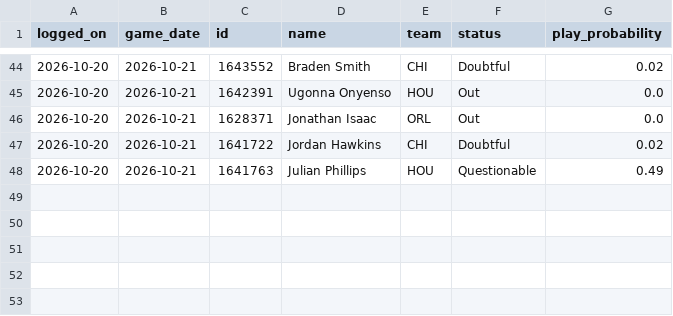
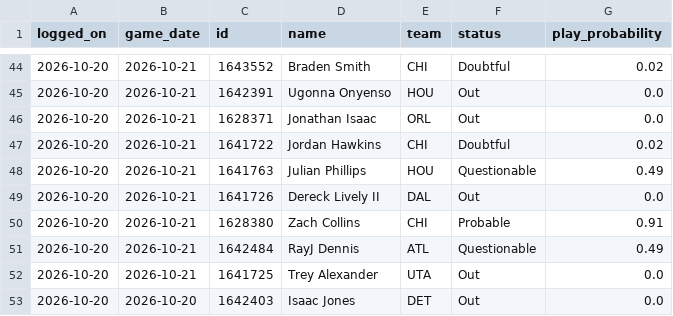
Before and after one commit to FantasyBasketballWatchlist/fantasybasketballwatchlist, a CSV file: data/tracking/injury_predictions.csv, drawn as a sheet; only a part is shown, gaps mark what is left out.

Commit message:
Data refresh 2026-10-20

```diff
--- a/data/tracking/injury_predictions.csv
+++ b/data/tracking/injury_predictions.csv
@@ -48 +48,6 @@ logged_on,game_date,id,name,team,status,play_probability
 2026-10-20,2026-10-21,1641763,Julian Phillips,HOU,Questionable,0.49
+2026-10-20,2026-10-21,1641726,Dereck Lively II,DAL,Out,0.0
+2026-10-20,2026-10-21,1628380,Zach Collins,CHI,Probable,0.91
+2026-10-20,2026-10-21,1642484,RayJ Dennis,ATL,Questionable,0.49
+2026-10-20,2026-10-21,1641725,Trey Alexander,UTA,Out,0.0
+2026-10-20,2026-10-20,1642403,Isaac Jones,DET,Out,0.0
```
Also changed, not shown: data/live/recent_injury_reports.csv, 3 other files.
